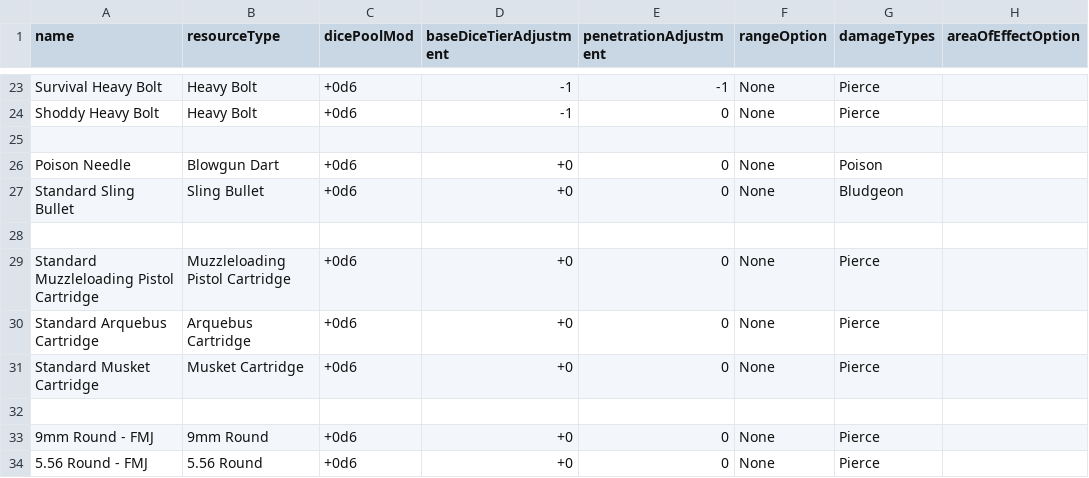
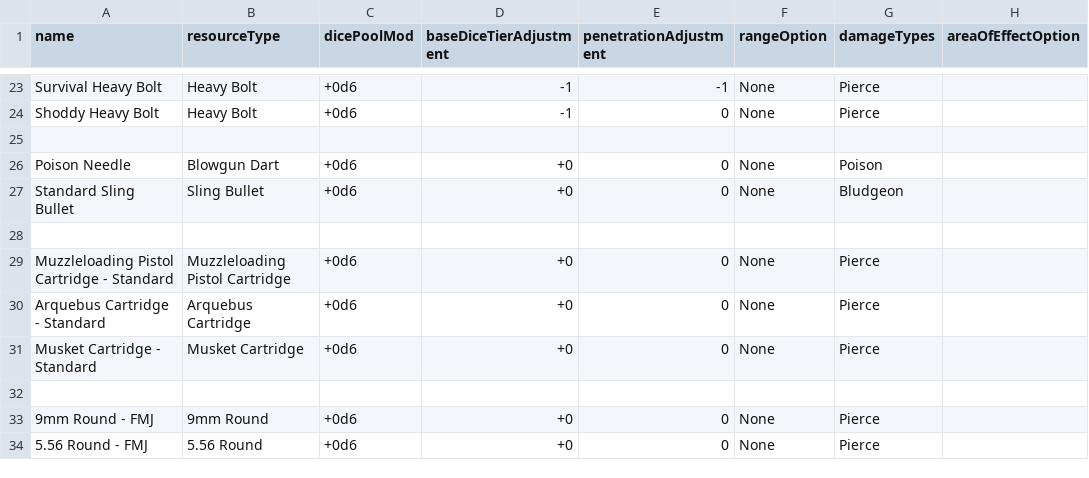
Before and after one commit to JackDanna/Fallen, a CSV file: Data/Effect/Ammo.csv, drawn as a sheet; only a part is shown, gaps mark what is left out.

Commit message:
Fixing Muzzle loading ammo names

```diff
--- a/Data/Effect/Ammo.csv
+++ b/Data/Effect/Ammo.csv
@@ -28,5 +28,5 @@ Standard Sling Bullet,Sling Bullet,+0d6,+0,0,None,Bludgeon,
 ,,,,,,,
-Standard Muzzleloading Pistol Cartridge,Muzzleloading Pistol Cartridge,+0d6,+0,0,None,Pierce,
-Standard Arquebus Cartridge,Arquebus Cartridge,+0d6,+0,0,None,Pierce,
-Standard Musket Cartridge,Musket Cartridge,+0d6,+0,0,None,Pierce,
+Muzzleloading Pistol Cartridge - Standard,Muzzleloading Pistol Cartridge,+0d6,+0,0,None,Pierce,
+Arquebus Cartridge - Standard,Arquebus Cartridge,+0d6,+0,0,None,Pierce,
+Musket Cartridge - Standard,Musket Cartridge,+0d6,+0,0,None,Pierce,
 ,,,,,,,
```
Also changed, not shown: Data/Effect/ResourcePool.csv, Data/ItemStack.csv.
